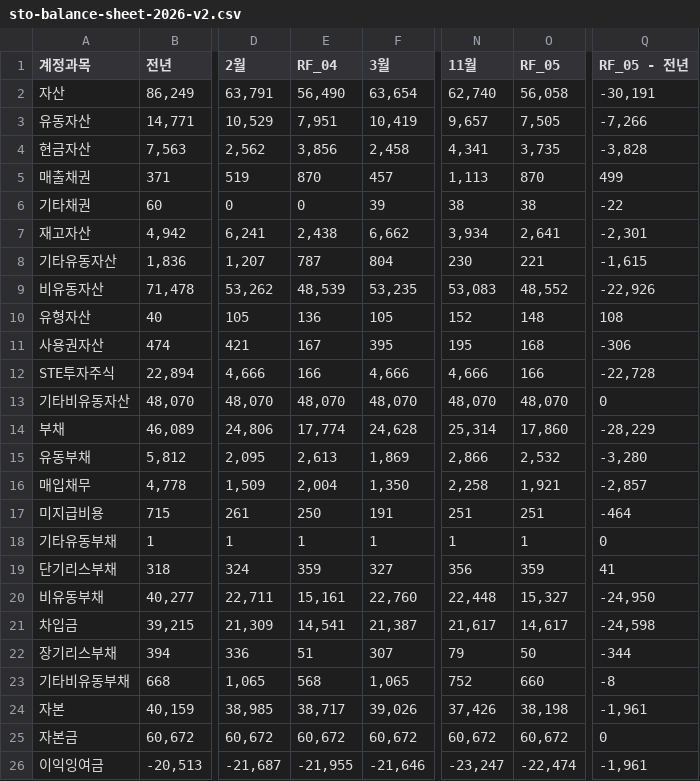
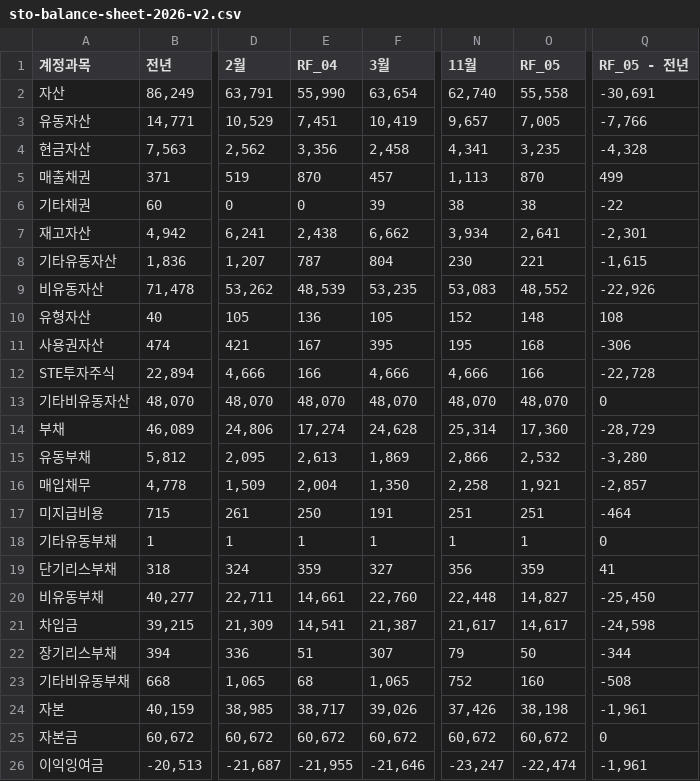
Before and after one commit to kyeongsoo88/New_stodashboard, a CSV file: frontend/public/data/sto-balance-sheet-2026-v2.csv, drawn as a sheet; only a part is shown, gaps mark what is left out; the diff names each change by its address in the sheet, - before the commit and + after, or states it on an @@ line.

```diff
--- a/frontend/public/data/sto-balance-sheet-2026-v2.csv
+++ b/frontend/public/data/sto-balance-sheet-2026-v2.csv
-E2 (RF_04): 56,490
+E2 (RF_04): 55,990
-O2 (RF_05): 56,058
+O2 (RF_05): 55,558
-Q2 (RF_05 - 전년): -30,191
+Q2 (RF_05 - 전년): -30,691
-E3 (RF_04): 7,951
+E3 (RF_04): 7,451
-O3 (RF_05): 7,505
+O3 (RF_05): 7,005
-Q3 (RF_05 - 전년): -7,266
+Q3 (RF_05 - 전년): -7,766
-E4 (RF_04): 3,856
+E4 (RF_04): 3,356
-O4 (RF_05): 3,735
+O4 (RF_05): 3,235
-Q4 (RF_05 - 전년): -3,828
+Q4 (RF_05 - 전년): -4,328
-E14 (RF_04): 17,774
+E14 (RF_04): 17,274
-O14 (RF_05): 17,860
+O14 (RF_05): 17,360
-Q14 (RF_05 - 전년): -28,229
+Q14 (RF_05 - 전년): -28,729
-E20 (RF_04): 15,161
+E20 (RF_04): 14,661
-O20 (RF_05): 15,327
+O20 (RF_05): 14,827
-Q20 (RF_05 - 전년): -24,950
+Q20 (RF_05 - 전년): -25,450
-E23 (RF_04): 568
+E23 (RF_04): 68
-O23 (RF_05): 660
+O23 (RF_05): 160
-Q23 (RF_05 - 전년): -8
+Q23 (RF_05 - 전년): -508
```
Also changed, not shown: frontend/public/data/sto-working-capital-balance-sheet.csv.
